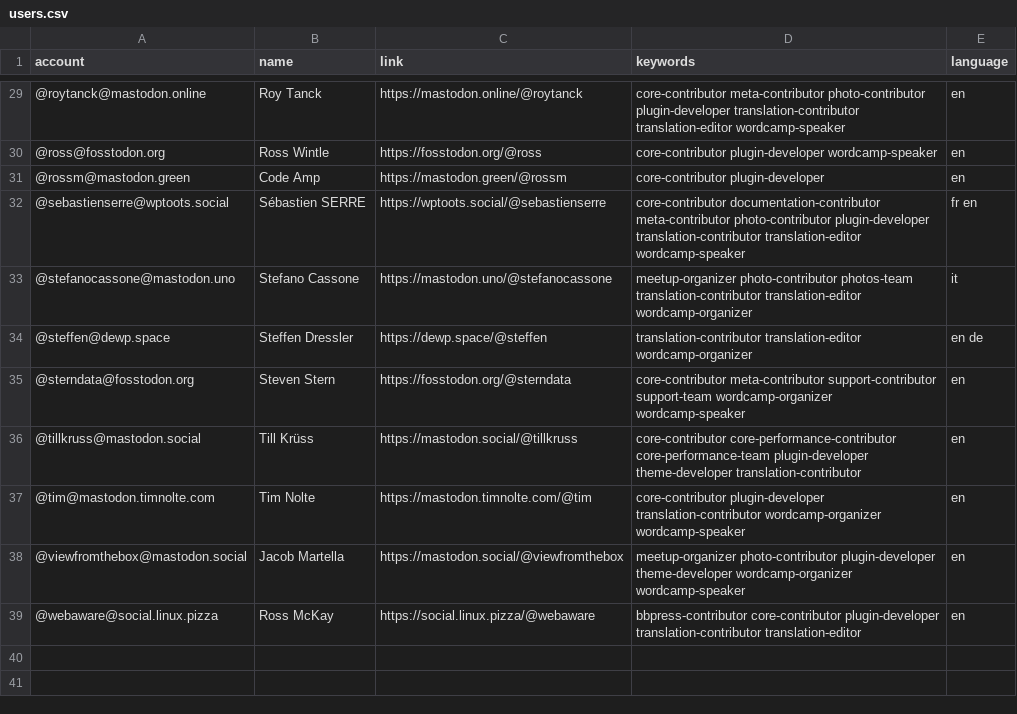
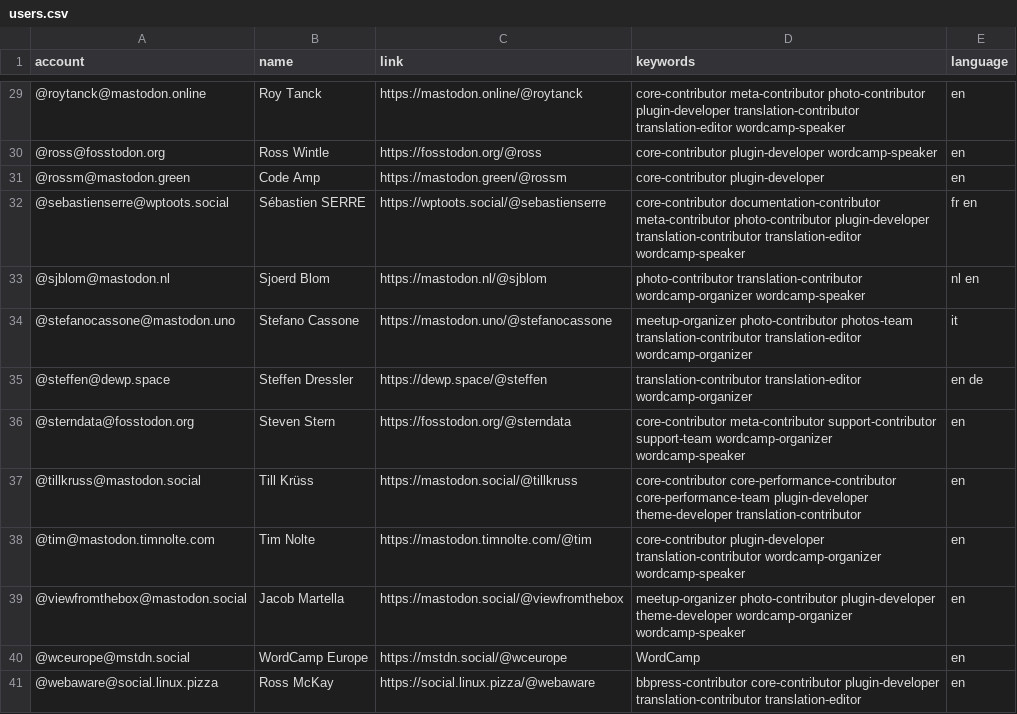
Before and after one commit to danielauener/Mastodon-WordPress-Community, a CSV file: resources/users.csv, drawn as a sheet; only a part is shown, gaps mark what is left out.

Commit message:
Update users.csv

```diff
--- a/resources/users.csv
+++ b/resources/users.csv
@@ -32,2 +32,3 @@ account,name,link,keywords,language
 @sebastienserre@wptoots.social,Sébastien SERRE,https://wptoots.social/@sebastienserre,core-contributor documentation-contributor meta-contributor photo-contributor plugin-developer translation-contributor translation-editor wordcamp-speaker,fr en
+@sjblom@mastodon.nl,Sjoerd Blom,https://mastodon.nl/@sjblom,photo-contributor translation-contributor wordcamp-organizer wordcamp-speaker,nl en
 @stefanocassone@mastodon.uno,Stefano Cassone,https://mastodon.uno/@stefanocassone,meetup-organizer photo-contributor photos-team translation-contributor translation-editor wordcamp-organizer,it
@@ -38,2 +39,3 @@ account,name,link,keywords,language
 @viewfromthebox@mastodon.social,Jacob Martella,https://mastodon.social/@viewfromthebox,meetup-organizer photo-contributor plugin-developer theme-developer wordcamp-organizer wordcamp-speaker,en
+@wceurope@mstdn.social,WordCamp Europe,https://mstdn.social/@wceurope,WordCamp,en
 @webaware@social.linux.pizza,Ross McKay,https://social.linux.pizza/@webaware,bbpress-contributor core-contributor plugin-developer translation-contributor translation-editor,en
```
